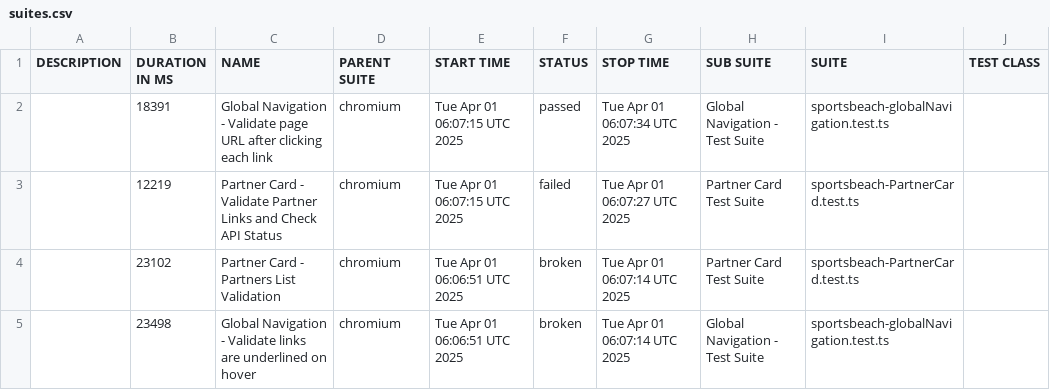
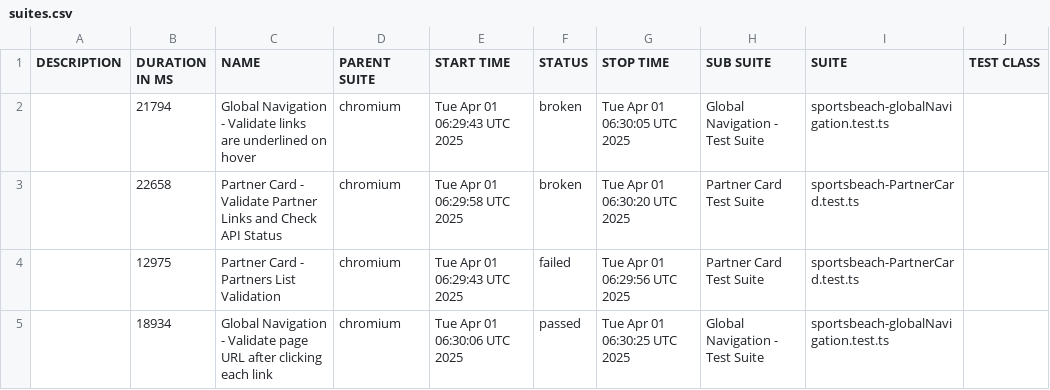
Before and after one commit to gunashekarryml/sportsbeach-automation, a CSV file: web/data/suites.csv, drawn as a sheet; only a part is shown; the diff names each change by its address in the sheet, - before the commit and + after, or states it on an @@ line.

```diff
--- a/web/data/suites.csv
+++ b/web/data/suites.csv
-B2 (DURATION IN MS): 18391
+B2 (DURATION IN MS): 21794
-C2 (NAME): …- Validate page URL after clicking each link
+C2 (NAME): …- Validate links are underlined on hover
-E2 (START TIME): Tue Apr 01 06:07:15 UTC 2025
+E2 (START TIME): Tue Apr 01 06:29:43 UTC 2025
-F2 (STATUS): passed
+F2 (STATUS): broken
-G2 (STOP TIME): Tue Apr 01 06:07:34 UTC 2025
+G2 (STOP TIME): Tue Apr 01 06:30:05 UTC 2025
-B3 (DURATION IN MS): 12219
+B3 (DURATION IN MS): 22658
-E3 (START TIME): Tue Apr 01 06:07:15 UTC 2025
+E3 (START TIME): Tue Apr 01 06:29:58 UTC 2025
-F3 (STATUS): failed
+F3 (STATUS): broken
-G3 (STOP TIME): Tue Apr 01 06:07:27 UTC 2025
+G3 (STOP TIME): Tue Apr 01 06:30:20 UTC 2025
-B4 (DURATION IN MS): 23102
+B4 (DURATION IN MS): 12975
-E4 (START TIME): Tue Apr 01 06:06:51 UTC 2025
+E4 (START TIME): Tue Apr 01 06:29:43 UTC 2025
-F4 (STATUS): broken
+F4 (STATUS): failed
-G4 (STOP TIME): Tue Apr 01 06:07:14 UTC 2025
+G4 (STOP TIME): Tue Apr 01 06:29:56 UTC 2025
-B5 (DURATION IN MS): 23498
+B5 (DURATION IN MS): 18934
-C5 (NAME): …- Validate links are underlined on hover
+C5 (NAME): …- Validate page URL after clicking each link
-E5 (START TIME): Tue Apr 01 06:06:51 UTC 2025
+E5 (START TIME): Tue Apr 01 06:30:06 UTC 2025
-F5 (STATUS): broken
+F5 (STATUS): passed
-G5 (STOP TIME): Tue Apr 01 06:07:14 UTC 2025
+G5 (STOP TIME): Tue Apr 01 06:30:25 UTC 2025
```
Also changed, not shown: 30 other files.
